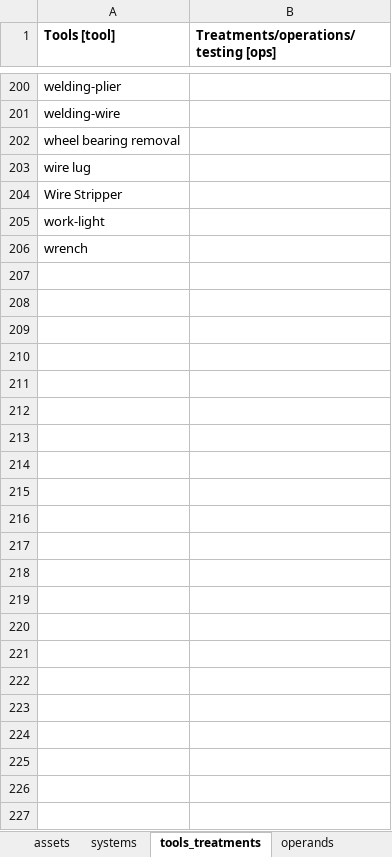
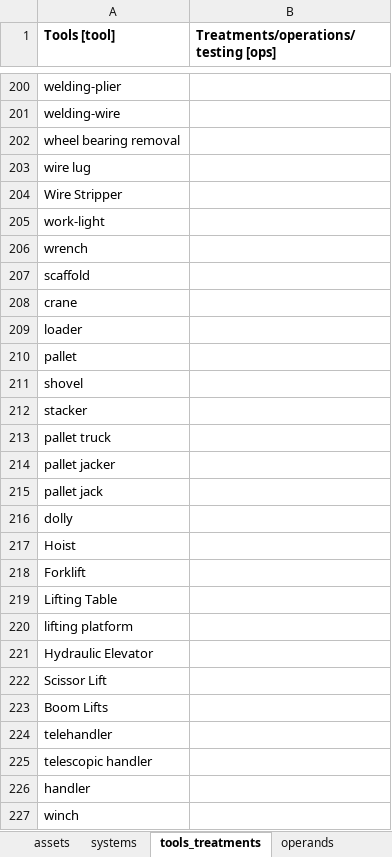
Before and after one commit to idaholab/SR2ML, an Excel workbook: src/nlp/data/tag_keywords_lists.xlsx, sheet tools_treatments, drawn as a sheet; only a part is shown, gaps mark what is left out; values as stored, in another font and other column widths than the file's, no borders; the diff covers the shown part only; the diff names each change by its address in the sheet, - before the commit and + after, or states it on an @@ line.

```diff
--- a/src/nlp/data/tag_keywords_lists.xlsx (sheet tools_treatments)
+++ b/src/nlp/data/tag_keywords_lists.xlsx (sheet tools_treatments)
+row 207: scaffold
+row 208: crane
+row 209: loader
+row 210: pallet
+row 211: shovel
+row 212: stacker
+row 213: pallet truck
+row 214: pallet jacker
+row 215: pallet jack
+row 216: dolly
+row 217: Hoist
+row 218: Forklift
+row 219: Lifting Table
+row 220: lifting platform
+row 221: Hydraulic Elevator
+row 222: Scissor Lift
+row 223: Boom Lifts
+row 224: telehandler
+row 225: telescopic handler
+row 226: handler
+row 227: winch
```
Also changed, not shown: 18 edited cells elsewhere in this sheet, sheet operands, sheet comp_mech, 6 other files.
